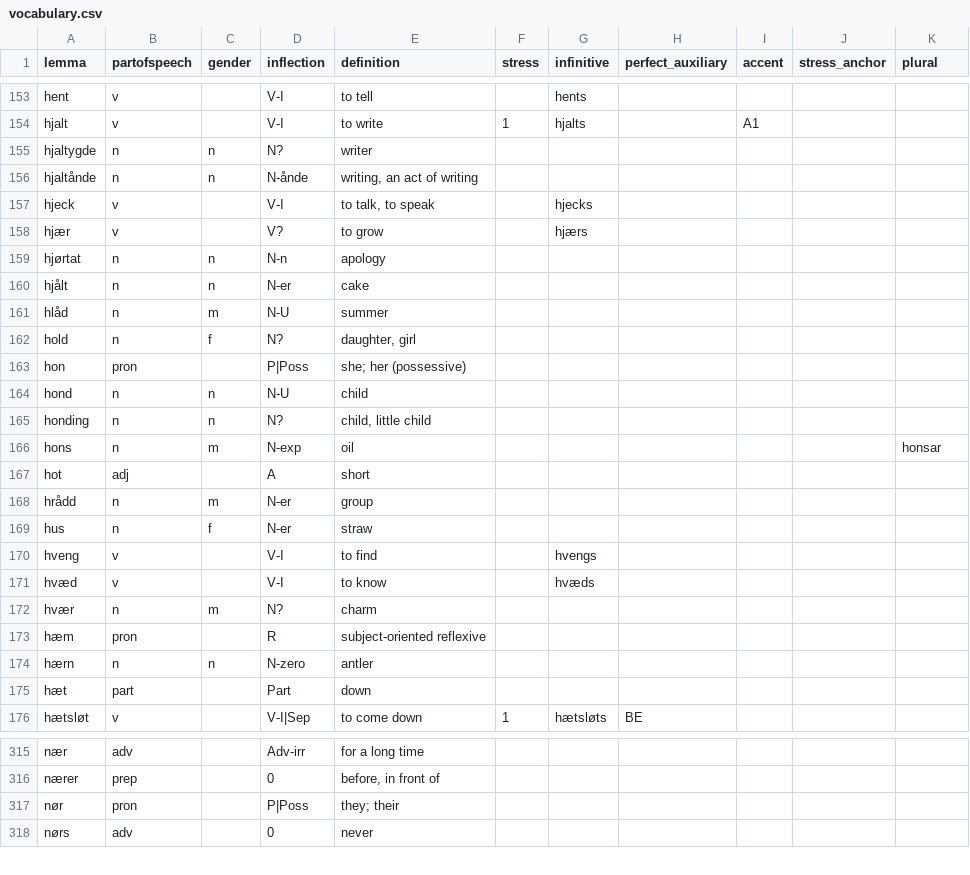
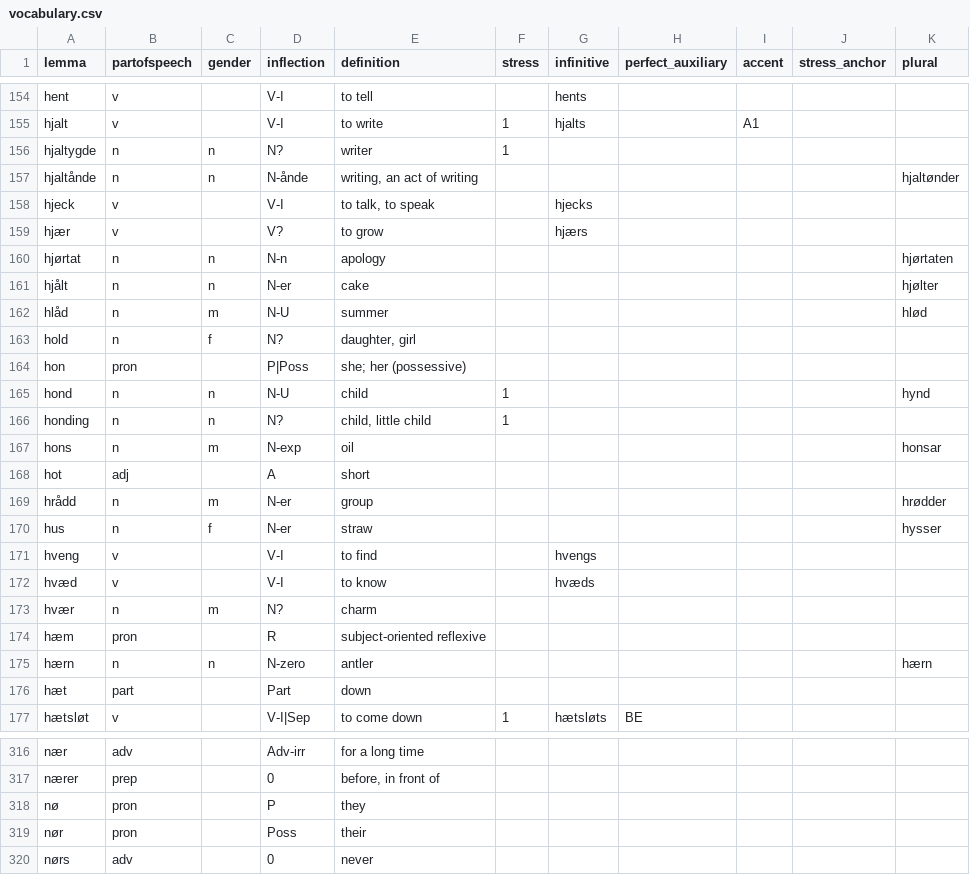
Before and after one commit to roelchristian/niklorsk, a CSV file: vocabulary/vocabulary.csv, drawn as a sheet; only a part is shown, gaps mark what is left out; the diff covers the shown part only.

```diff
--- a/vocabulary/vocabulary.csv
+++ b/vocabulary/vocabulary.csv
@@ -154,17 +155,17 @@ hent;v;;V-I;to tell;;hents;;;;
 hjalt;v;;V-I;to write;1;hjalts;;A1;;
-hjaltygde;n;n;N?;writer;;;;;;
-hjaltånde;n;n;N-ånde;writing, an act of writing;;;;;;
+hjaltygde;n;n;N?;writer;1;;;;;
+hjaltånde;n;n;N-ånde;writing, an act of writing;;;;;;hjaltønder
 hjeck;v;;V-I;to talk, to speak;;hjecks;;;;
 hjær;v;;V?;to grow;;hjærs;;;;
-hjørtat;n;n;N-n;apology;;;;;;
-hjålt;n;n;N-er;cake;;;;;;
-hlåd;n;m;N-U;summer;;;;;;
+hjørtat;n;n;N-n;apology;;;;;;hjørtaten
+hjålt;n;n;N-er;cake;;;;;;hjølter
+hlåd;n;m;N-U;summer;;;;;;hlød
 hold;n;f;N?;daughter, girl;;;;;;
 hon;pron;;P|Poss;"she; her (possessive)";;;;;;
-hond;n;n;N-U;child;;;;;;
-honding;n;n;N?;child, little child;;;;;;
+hond;n;n;N-U;child;1;;;;;hynd
+honding;n;n;N?;child, little child;1;;;;;
 hons;n;m;N-exp;oil;;;;;;honsar
 hot;adj;;A;short;;;;;;
-hrådd;n;m;N-er;group;;;;;;
-hus;n;f;N-er;straw;;;;;;
+hrådd;n;m;N-er;group;;;;;;hrødder
+hus;n;f;N-er;straw;;;;;;hysser
 hveng;v;;V-I;to find;;hvengs;;;;
@@ -173,3 +174,3 @@ hvær;n;m;N?;charm;;;;;;
 hæm;pron;;R;subject-oriented reflexive;;;;;;
-hærn;n;n;N-zero;antler;;;;;;
+hærn;n;n;N-zero;antler;;;;;;hærn
 hæt;part;;Part;down;;;;;;
@@ -316,3 +317,4 @@ nær;adv;;Adv-irr;for a long time;;;;;;
 nærer;prep;;0;before, in front of;;;;;;
-nør;pron;;P|Poss;"they; their";;;;;;
+nø;pron;;P;they;;;;;;
+nør;pron;;Poss;their;;;;;;
 nørs;adv;;0;never;;;;;;
```
Also changed, not shown: 2 added rows, 1 removed row and 71 edited cells elsewhere in this file, 21 other files.
